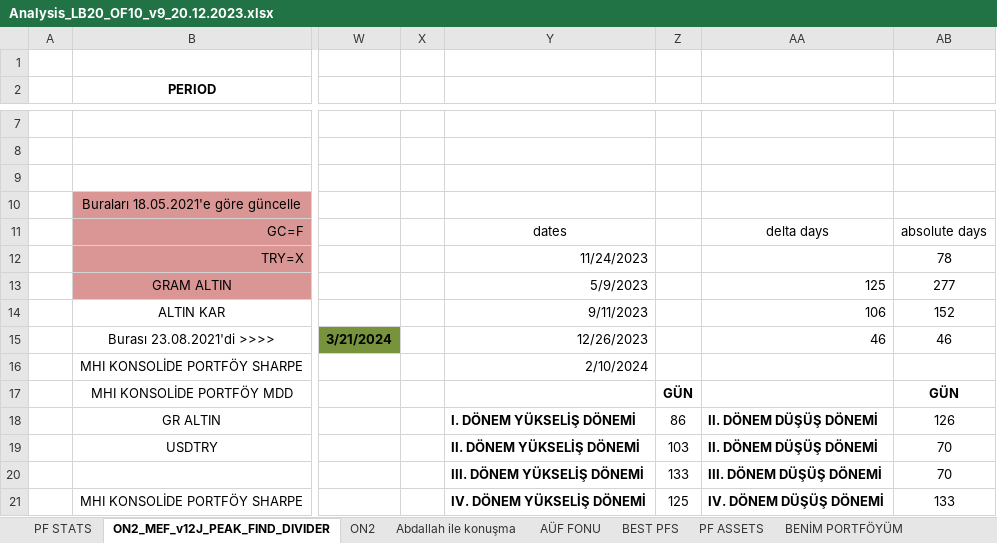
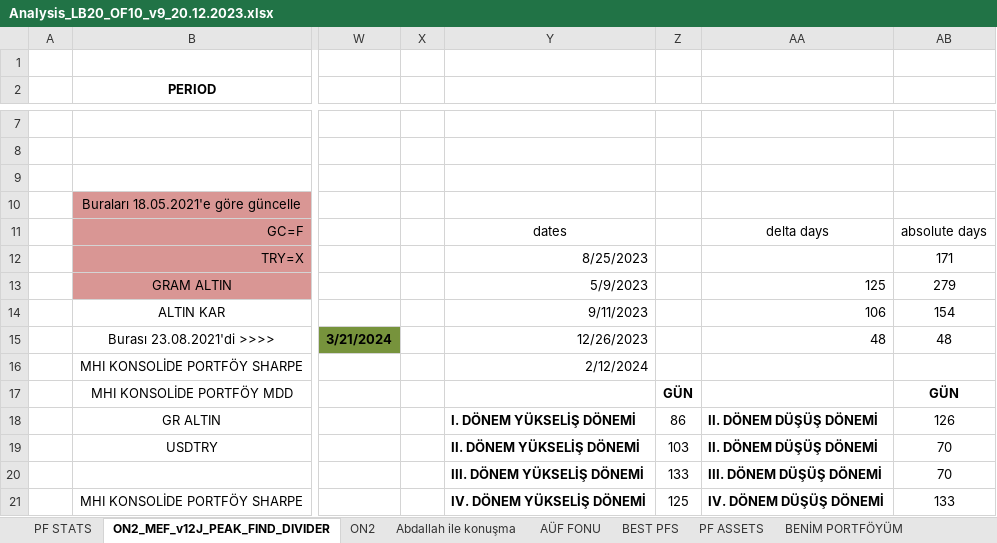
Before and after one commit to MarkovMarkowitz/MarkovMarkowitzV2, an Excel workbook: XLS-CSV/Analysis_LB20_OF10_v9_20.12.2023.xlsx, sheet ON2_MEF_v12J_PEAK_FIND_DIVIDER, drawn as a sheet; only a part is shown, gaps mark what is left out; values as stored, in another font and other column widths than the file's, no borders; charts and pictures not drawn; the diff names each change by its address in the sheet, - before the commit and + after, or states it on an @@ line.

```diff
--- a/XLS-CSV/Analysis_LB20_OF10_v9_20.12.2023.xlsx (sheet ON2_MEF_v12J_PEAK_FIND_DIVIDER)
+++ b/XLS-CSV/Analysis_LB20_OF10_v9_20.12.2023.xlsx (sheet ON2_MEF_v12J_PEAK_FIND_DIVIDER)
-Y12: 11/24/2023
+Y12: 8/25/2023
-AB12: 78
+AB12: 171
-AB13: 277
+AB13: 279
-AB14: 152
+AB14: 154
-AA15: 46
+AA15: 48
-AB15: 46
+AB15: 48
-Y16: 2/10/2024
+Y16: 2/12/2024
```
Also changed, not shown: 1 other file.
